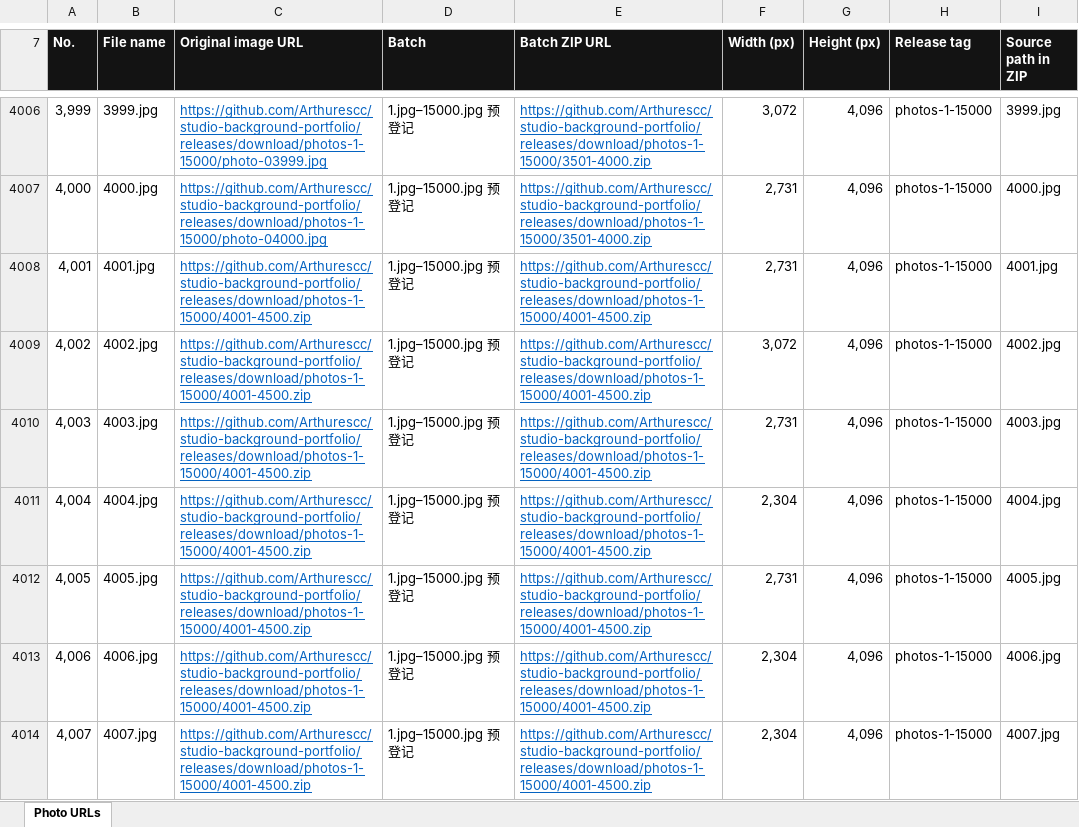
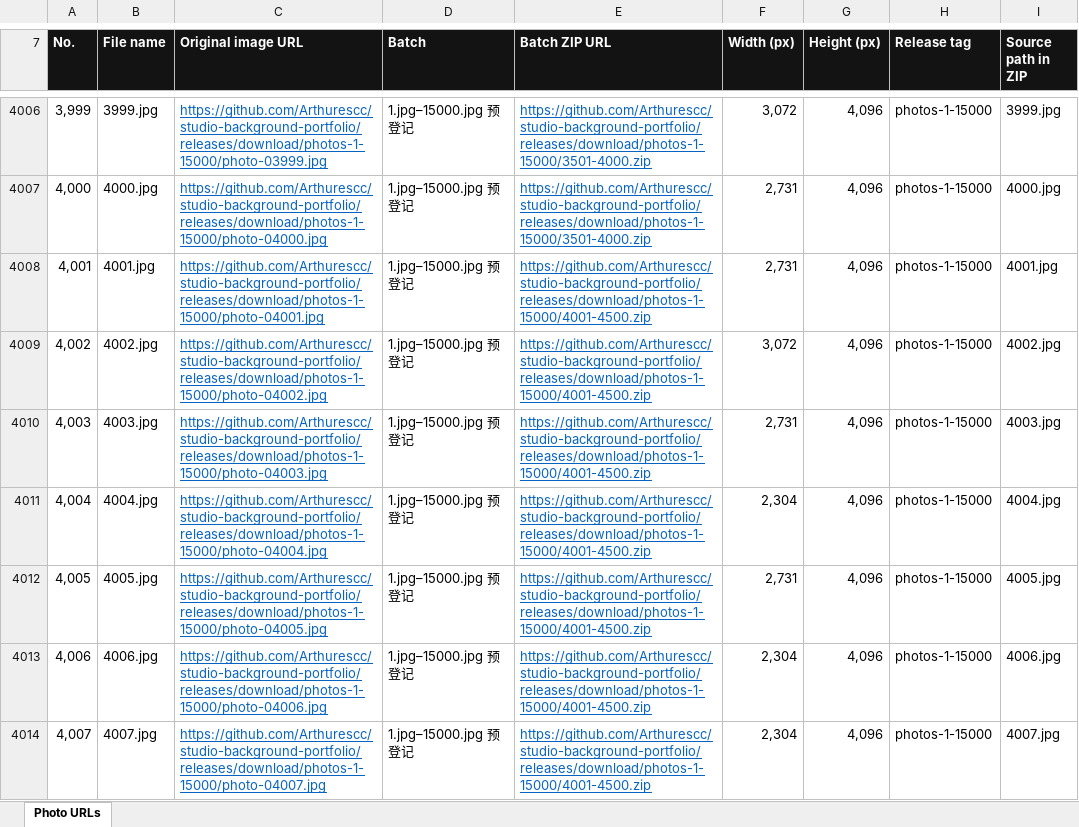
Before and after one commit to Arthurescc/studio-background-portfolio, an Excel workbook: docs/downloads/photo-urls.xlsx, sheet Photo URLs, drawn as a sheet; only a part is shown, gaps mark what is left out; values as stored, in another font and other column widths than the file's, no borders; the diff covers the shown part only; the diff names each change by its address in the sheet, - before the commit and + after, or states it on an @@ line.

```diff
--- a/docs/downloads/photo-urls.xlsx (sheet Photo URLs)
+++ b/docs/downloads/photo-urls.xlsx (sheet Photo URLs)
-C4008 (Original image URL): https://github.com/Arthurescc/studio-background-portfolio/releases/download/photos-1-15000/4001-4500.zip
+C4008 (Original image URL): https://github.com/Arthurescc/studio-background-portfolio/releases/download/photos-1-15000/photo-04001.jpg
-C4009 (Original image URL): https://github.com/Arthurescc/studio-background-portfolio/releases/download/photos-1-15000/4001-4500.zip
+C4009 (Original image URL): https://github.com/Arthurescc/studio-background-portfolio/releases/download/photos-1-15000/photo-04002.jpg
-C4010 (Original image URL): https://github.com/Arthurescc/studio-background-portfolio/releases/download/photos-1-15000/4001-4500.zip
+C4010 (Original image URL): https://github.com/Arthurescc/studio-background-portfolio/releases/download/photos-1-15000/photo-04003.jpg
-C4011 (Original image URL): https://github.com/Arthurescc/studio-background-portfolio/releases/download/photos-1-15000/4001-4500.zip
+C4011 (Original image URL): https://github.com/Arthurescc/studio-background-portfolio/releases/download/photos-1-15000/photo-04004.jpg
-C4012 (Original image URL): https://github.com/Arthurescc/studio-background-portfolio/releases/download/photos-1-15000/4001-4500.zip
+C4012 (Original image URL): https://github.com/Arthurescc/studio-background-portfolio/releases/download/photos-1-15000/photo-04005.jpg
-C4013 (Original image URL): https://github.com/Arthurescc/studio-background-portfolio/releases/download/photos-1-15000/4001-4500.zip
+C4013 (Original image URL): https://github.com/Arthurescc/studio-background-portfolio/releases/download/photos-1-15000/photo-04006.jpg
-C4014 (Original image URL): https://github.com/Arthurescc/studio-background-portfolio/releases/download/photos-1-15000/4001-4500.zip
+C4014 (Original image URL): https://github.com/Arthurescc/studio-background-portfolio/releases/download/photos-1-15000/photo-04007.jpg
```
Also changed, not shown: 1993 edited cells elsewhere in this sheet, 2 other files.
